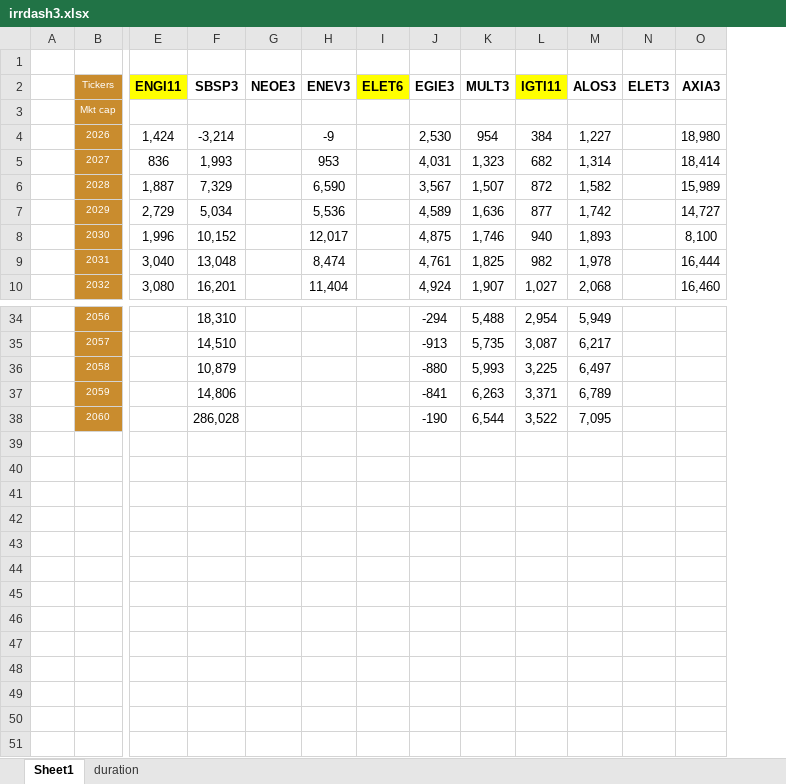
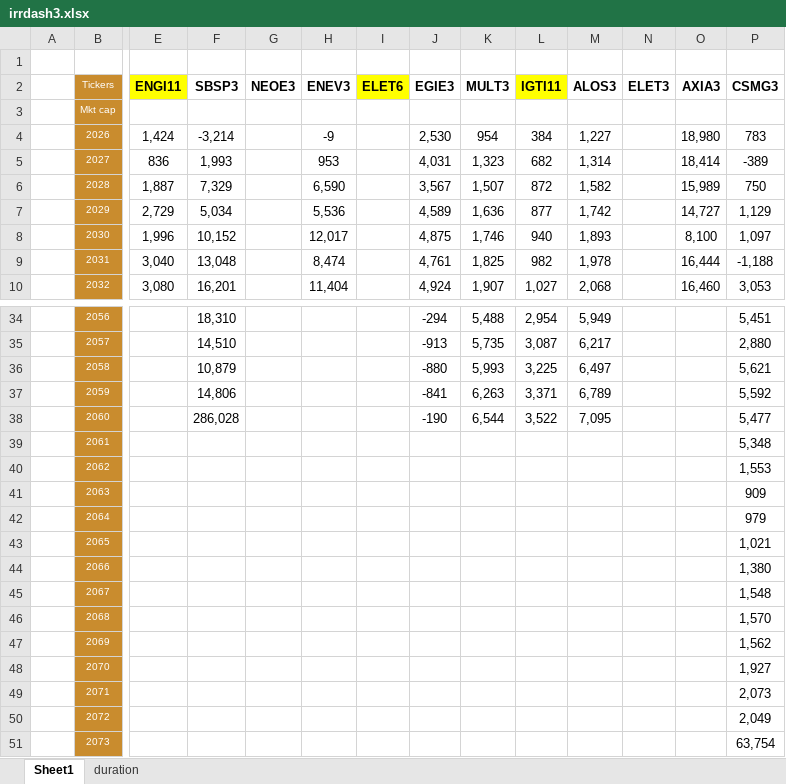
Before and after one commit to Antonio21032000/utilities, an Excel workbook: irrdash3.xlsx, sheet Sheet1, drawn as a sheet; only a part is shown, gaps mark what is left out; values as stored, in another font and other column widths than the file's, no borders; rows hold the shown columns only; the diff names each change by its address in the sheet, - before the commit and + after, or states it on an @@ line.

Commit message:
Add files via upload

```diff
--- a/irrdash3.xlsx (sheet Sheet1)
+++ b/irrdash3.xlsx (sheet Sheet1)
+column P (CSMG3), rows 4-10: 783 | -389 | 750 | 1,129 | 1,097 | -1,188 | 3,053; rows 34-38: 5,451 | 2,880 | 5,621 | 5,592 | 5,477
+row 39:  | 2061 |  |  |  |  |  |  |  |  |  |  |  | 5,348
+row 40:  | 2062 |  |  |  |  |  |  |  |  |  |  |  | 1,553
+row 41:  | 2063 |  |  |  |  |  |  |  |  |  |  |  | 909
+row 42:  | 2064 |  |  |  |  |  |  |  |  |  |  |  | 979
+row 43:  | 2065 |  |  |  |  |  |  |  |  |  |  |  | 1,021
+row 44:  | 2066 |  |  |  |  |  |  |  |  |  |  |  | 1,380
+row 45:  | 2067 |  |  |  |  |  |  |  |  |  |  |  | 1,548
+row 46:  | 2068 |  |  |  |  |  |  |  |  |  |  |  | 1,570
+row 47:  | 2069 |  |  |  |  |  |  |  |  |  |  |  | 1,562
+row 48:  | 2070 |  |  |  |  |  |  |  |  |  |  |  | 1,927
+row 49:  | 2071 |  |  |  |  |  |  |  |  |  |  |  | 2,073
+row 50:  | 2072 |  |  |  |  |  |  |  |  |  |  |  | 2,049
+row 51:  | 2073 |  |  |  |  |  |  |  |  |  |  |  | 63,754
```
Also changed, not shown: sheet duration.
